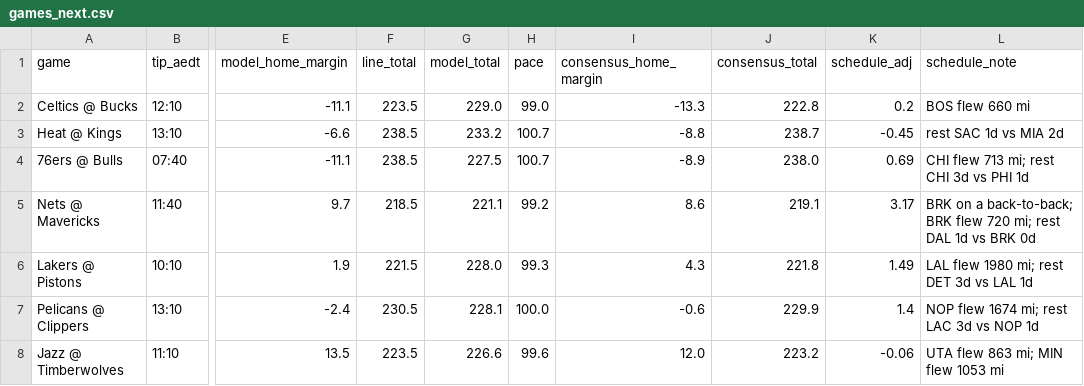
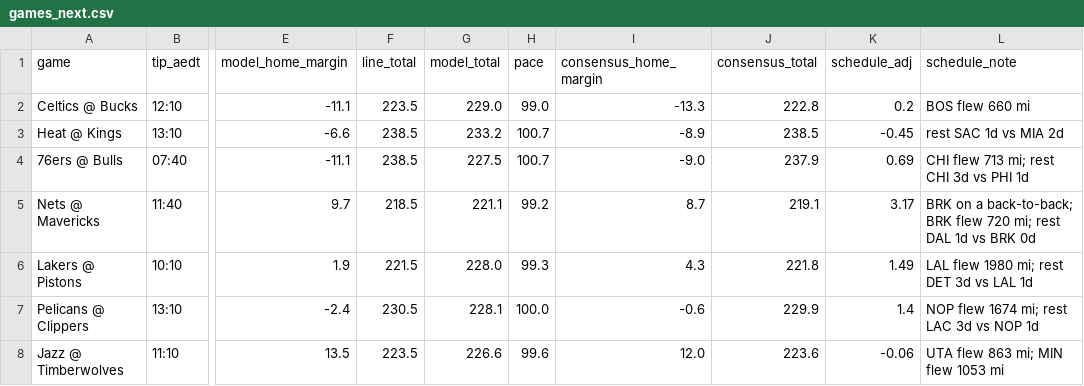
Before and after one commit to andrewkyriacou1993-lang/claudiopunt, a CSV file: data/games_next.csv, drawn as a sheet; only a part is shown, gaps mark what is left out; the diff names each change by its address in the sheet, - before the commit and + after, or states it on an @@ line.

```diff
--- a/data/games_next.csv
+++ b/data/games_next.csv
-I3 (consensus_home_margin): -8.8
+I3 (consensus_home_margin): -8.9
-J3 (consensus_total): 238.7
+J3 (consensus_total): 238.5
-I4 (consensus_home_margin): -8.9
+I4 (consensus_home_margin): -9.0
-J4 (consensus_total): 238.0
+J4 (consensus_total): 237.9
-I5 (consensus_home_margin): 8.6
+I5 (consensus_home_margin): 8.7
-J8 (consensus_total): 223.2
+J8 (consensus_total): 223.6
```
Also changed, not shown: data/best_next.csv, data/bets_next.csv, 4 other files.
